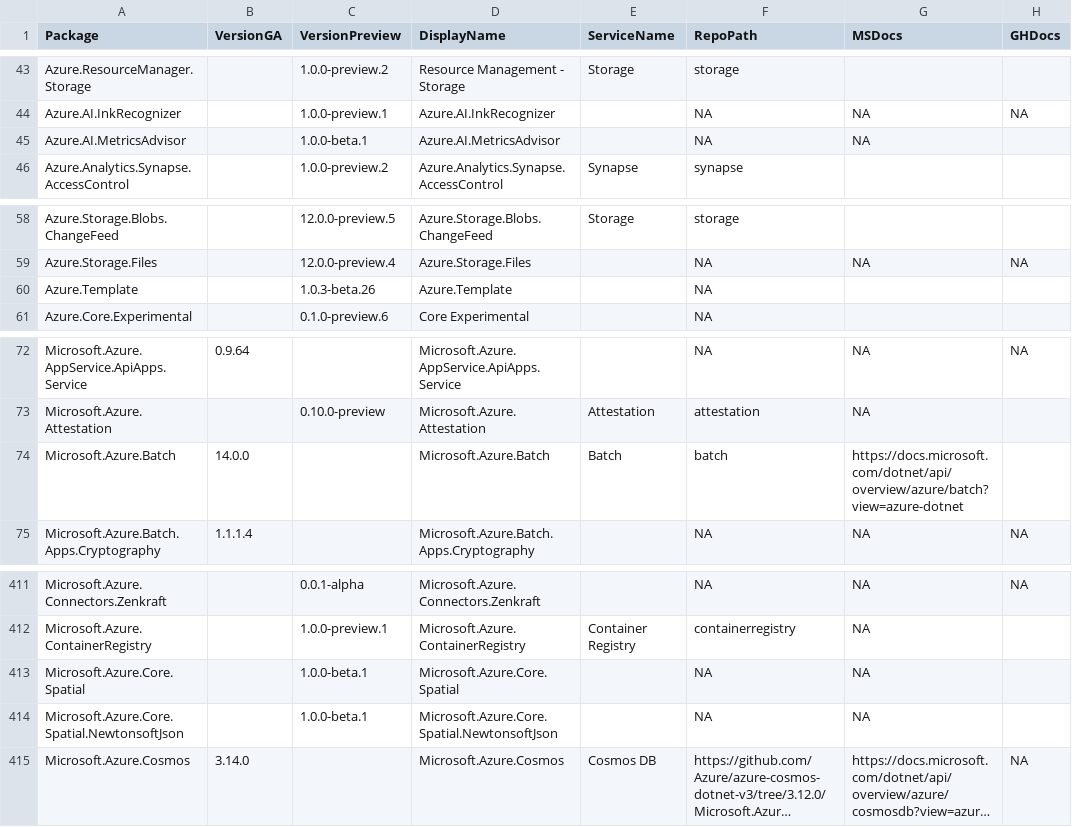
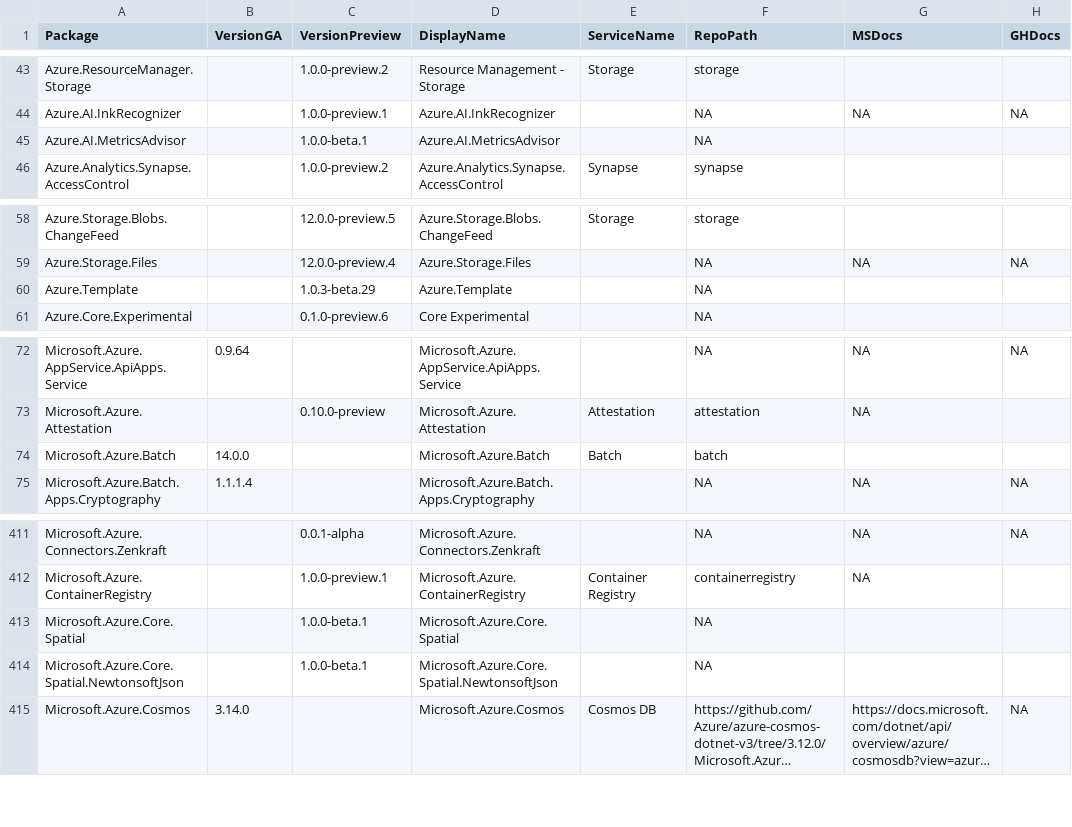
Before and after one commit to Azure/azure-sdk, a CSV file: _data/releases/latest/dotnet-packages.csv, drawn as a sheet; only a part is shown, gaps mark what is left out; long unchanged cells end in …; the diff names each change by its address in the sheet, - before the commit and + after, or states it on an @@ line.

```diff
--- a/_data/releases/latest/dotnet-packages.csv
+++ b/_data/releases/latest/dotnet-packages.csv
-G45 (MSDocs): NA
+G45 (MSDocs): (empty)
-C60 (VersionPreview): 1.0.3-beta.26
+C60 (VersionPreview): 1.0.3-beta.29
-G74 (MSDocs): https://docs.microsoft.com/dotnet/api/overview/azure/batch?view=azure-dotnet
+G74 (MSDocs): (empty)
-G413:G414 (MSDocs): NA
+G413:G414 (MSDocs): (empty)
```
Also changed, not shown: _data/releases/latest/java-packages.csv, _data/releases/latest/js-packages.csv, 1 other file.
